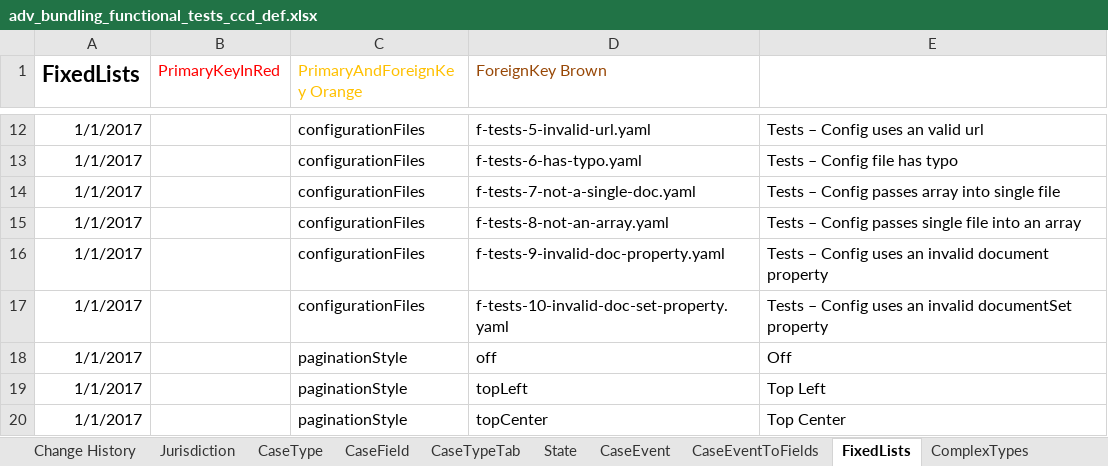
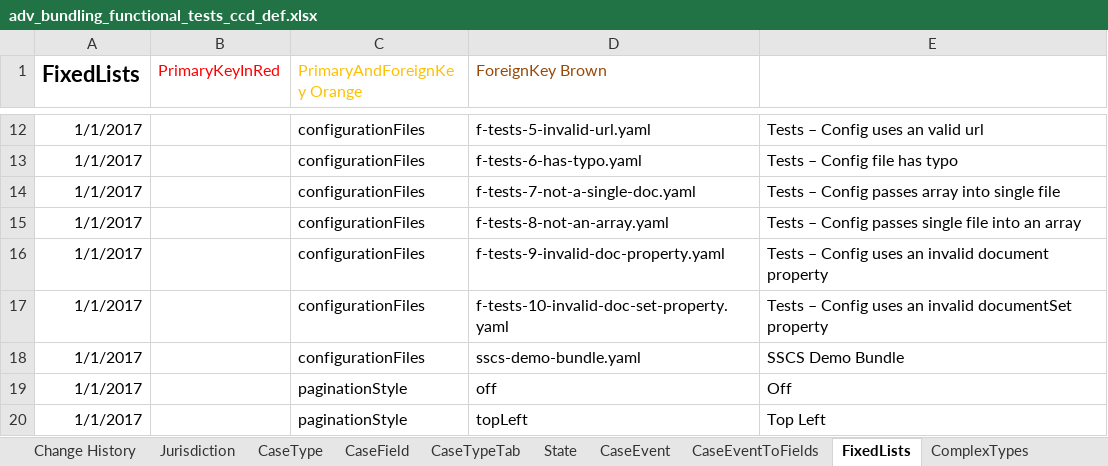
Before and after one commit to hmcts/em-ccd-orchestrator, an Excel workbook: src/aat/resources/adv_bundling_functional_tests_ccd_def.xlsx, sheet FixedLists, drawn as a sheet; only a part is shown, gaps mark what is left out; the shorter side is filled out with more unchanged rows; values as stored, in another font and other column widths than the file's, no borders; the diff names each change by its address in the sheet, - before the commit and + after, or states it on an @@ line.

Commit message:
EM-2142: Update CCD definition spreadsheet to include Jamils SSCS file

```diff
--- a/src/aat/resources/adv_bundling_functional_tests_ccd_def.xlsx (sheet FixedLists)
+++ b/src/aat/resources/adv_bundling_functional_tests_ccd_def.xlsx (sheet FixedLists)
+row 18: 1/1/2017 |  | configurationFiles | sscs-demo-bundle.yaml | SSCS Demo Bundle
```
Also changed, not shown: sheet CaseEvent, src/aat/resources/adv_bundling_functional_tests_ccd_def_aat.xlsx.
